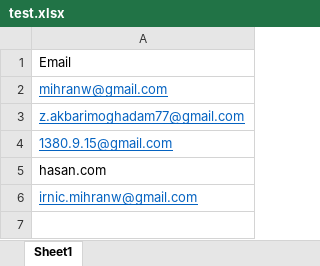
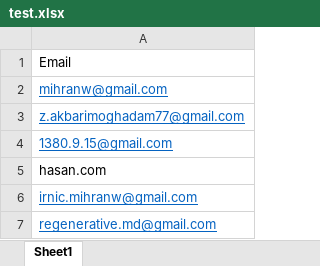
Before and after one commit to mihran-w/Group-MailSender, an Excel workbook: test.xlsx, sheet Sheet1, drawn as a sheet; values as stored, in another font and other column widths than the file's, no borders; the diff names each change by its address in the sheet, - before the commit and + after, or states it on an @@ line.

```diff
--- a/test.xlsx (sheet Sheet1)
+++ b/test.xlsx (sheet Sheet1)
+row 7: regenerative.md@gmail.com
```
Also changed, not shown: 3 other files.
